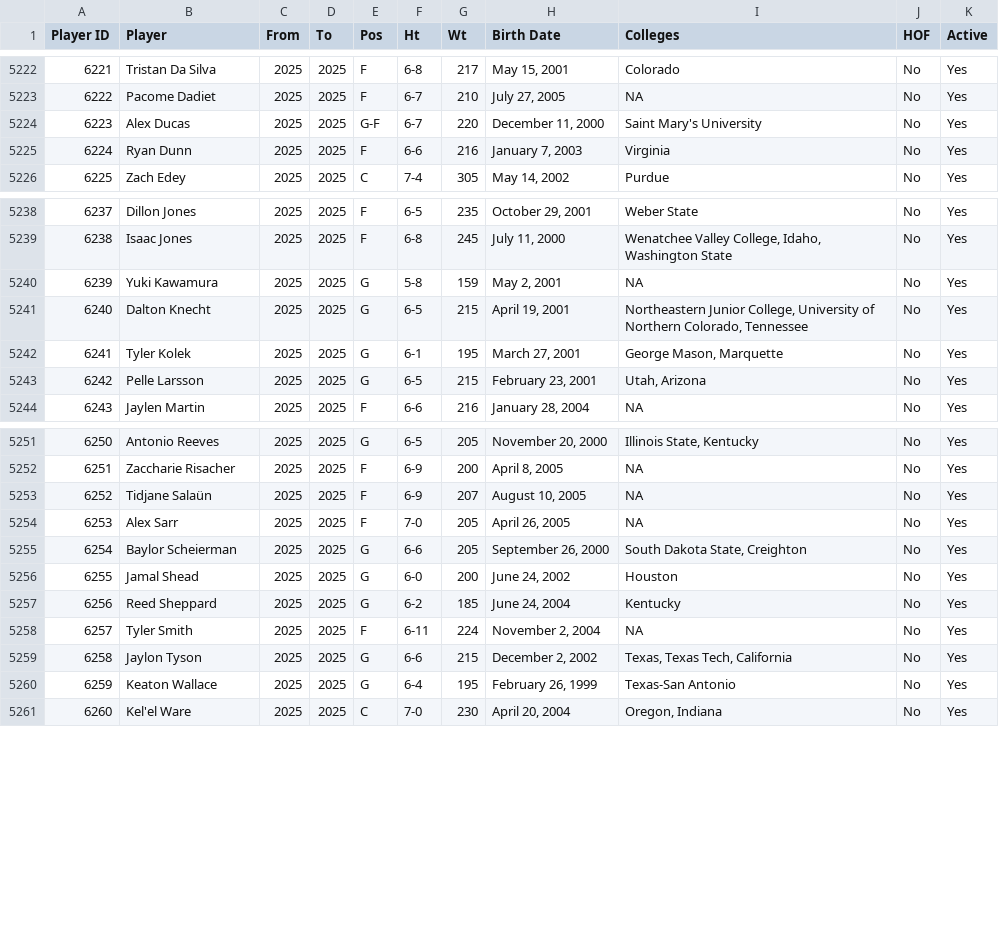
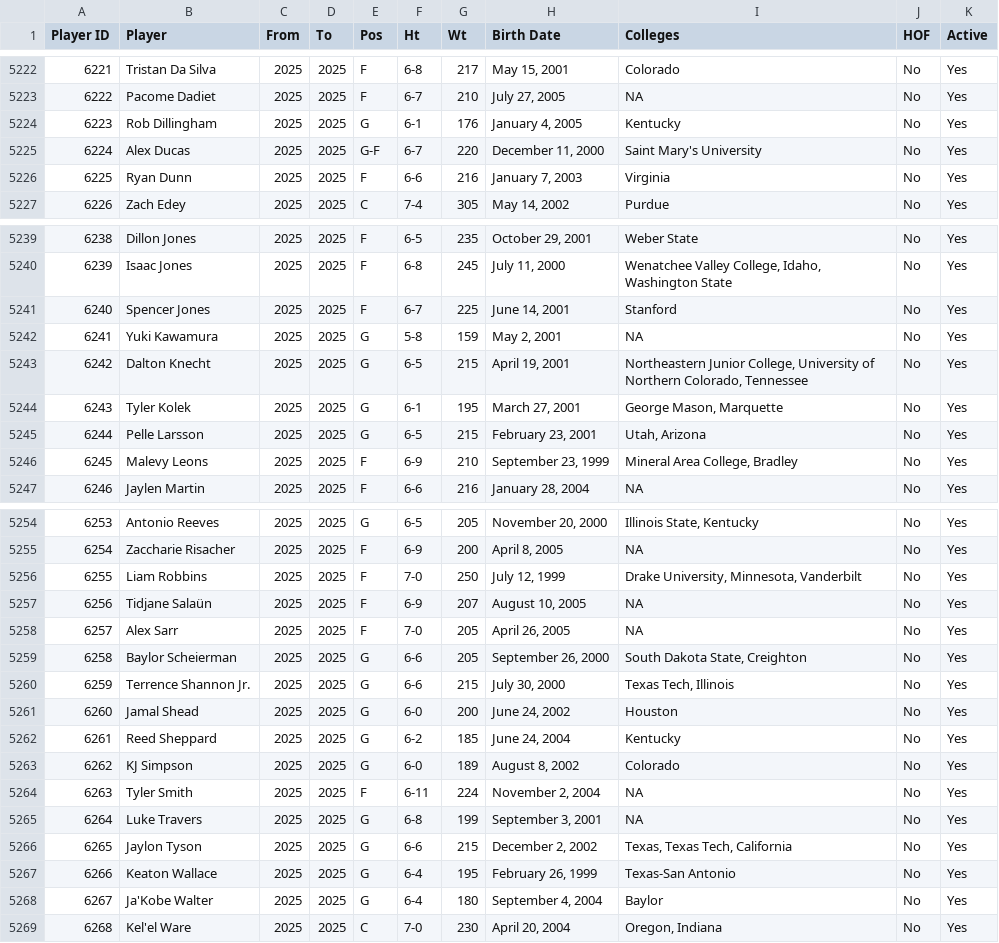
Before and after one commit to djvn2002/Basketball_Database, a CSV file: MISCELLANEOUS/NBA_ABA_PLAYER_INDEX.csv, drawn as a sheet; only a part is shown, gaps mark what is left out; addresses are those after the commit; the diff covers the shown part only; the diff names each change by its address in the sheet, - before the commit and + after, or states it on an @@ line.

Commit message:
NBA ABA Indexes Updated at Wed 11/06/2024 23:02:49.84

```diff
--- a/MISCELLANEOUS/NBA_ABA_PLAYER_INDEX.csv
+++ b/MISCELLANEOUS/NBA_ABA_PLAYER_INDEX.csv
+row 5224: 6223 | Rob Dillingham | 2025 | 2025 | G | 6-1 | 176 | January 4, 2005 | Kentucky | No | Yes
@@ column A (Player ID) renumbered from row 5225 down @@
+row 5241: 6240 | Spencer Jones | 2025 | 2025 | F | 6-7 | 225 | June 14, 2001 | Stanford | No | Yes
+row 5246: 6245 | Malevy Leons | 2025 | 2025 | F | 6-9 | 210 | September 23, 1999 | Mineral Area College, Bradley | No | Yes
+row 5256: 6255 | Liam Robbins | 2025 | 2025 | F | 7-0 | 250 | July 12, 1999 | Drake University, Minnesota, Vanderbilt | No | Yes
+row 5260: 6259 | Terrence Shannon Jr. | 2025 | 2025 | G | 6-6 | 215 | July 30, 2000 | Texas Tech, Illinois | No | Yes
+row 5263: 6262 | KJ Simpson | 2025 | 2025 | G | 6-0 | 189 | August 8, 2002 | Colorado | No | Yes
+row 5265: 6264 | Luke Travers | 2025 | 2025 | G | 6-8 | 199 | September 3, 2001 | NA | No | Yes
+row 5268: 6267 | Ja'Kobe Walter | 2025 | 2025 | G | 6-4 | 180 | September 4, 2004 | Baylor | No | Yes
```
Also changed, not shown: 39 edited cells elsewhere in this file, 2 other files.
